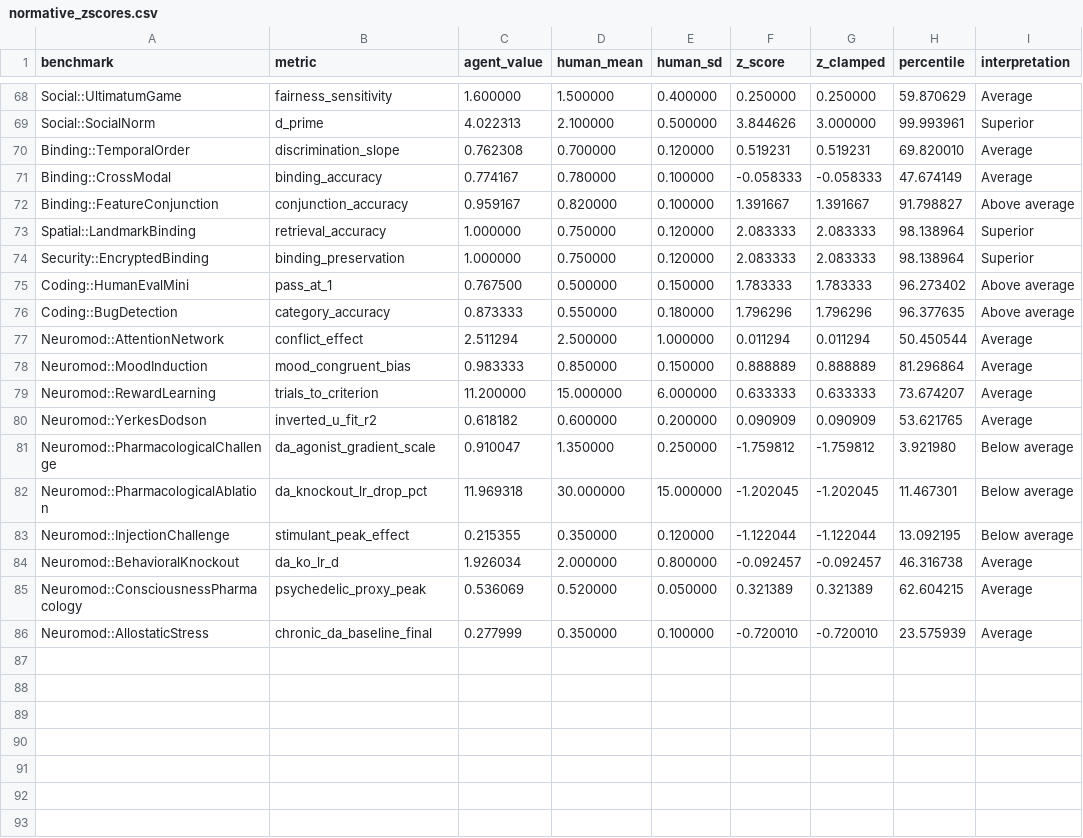
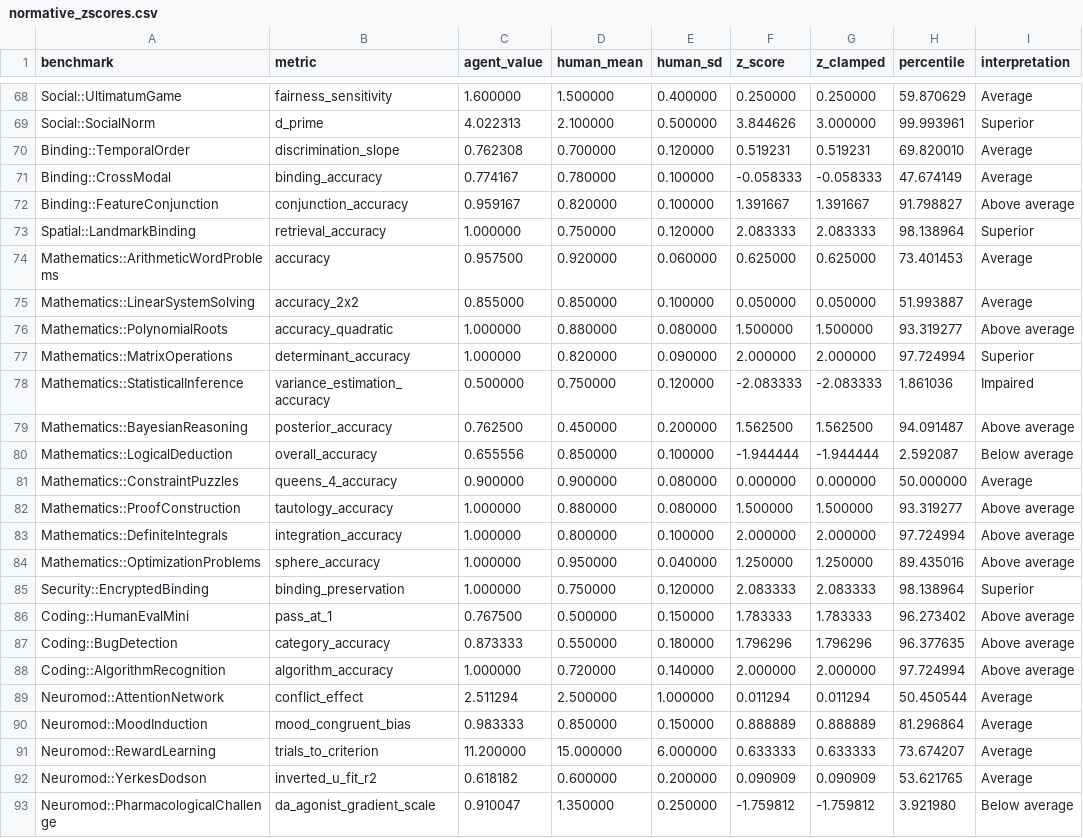
Before and after one commit to Luminous-Dynamics/symthaea, a CSV file: papers/data/psych_bench/normative_zscores.csv, drawn as a sheet; only a part is shown, gaps mark what is left out; the shorter side is filled out with more unchanged rows.

```diff
--- a/papers/data/psych_bench/normative_zscores.csv
+++ b/papers/data/psych_bench/normative_zscores.csv
@@ -73,2 +73,13 @@ Binding::FeatureConjunction,conjunction_accuracy,0.959167,0.820000,0.100000,1.39
 Spatial::LandmarkBinding,retrieval_accuracy,1.000000,0.750000,0.120000,2.083333,2.083333,98.138964,Superior
+Mathematics::ArithmeticWordProblems,accuracy,0.957500,0.920000,0.060000,0.625000,0.625000,73.401453,Average
+Mathematics::LinearSystemSolving,accuracy_2x2,0.855000,0.850000,0.100000,0.050000,0.050000,51.993887,Average
+Mathematics::PolynomialRoots,accuracy_quadratic,1.000000,0.880000,0.080000,1.500000,1.500000,93.319277,Above average
+Mathematics::MatrixOperations,determinant_accuracy,1.000000,0.820000,0.090000,2.000000,2.000000,97.724994,Superior
+Mathematics::StatisticalInference,variance_estimation_accuracy,0.500000,0.750000,0.120000,-2.083333,-2.083333,1.861036,Impaired
+Mathematics::BayesianReasoning,posterior_accuracy,0.762500,0.450000,0.200000,1.562500,1.562500,94.091487,Above average
+Mathematics::LogicalDeduction,overall_accuracy,0.655556,0.850000,0.100000,-1.944444,-1.944444,2.592087,Below average
+Mathematics::ConstraintPuzzles,queens_4_accuracy,0.900000,0.900000,0.080000,0.000000,0.000000,50.000000,Average
+Mathematics::ProofConstruction,tautology_accuracy,1.000000,0.880000,0.080000,1.500000,1.500000,93.319277,Above average
+Mathematics::DefiniteIntegrals,integration_accuracy,1.000000,0.800000,0.100000,2.000000,2.000000,97.724994,Above average
+Mathematics::OptimizationProblems,sphere_accuracy,1.000000,0.950000,0.040000,1.250000,1.250000,89.435016,Above average
 Security::EncryptedBinding,binding_preservation,1.000000,0.750000,0.120000,2.083333,2.083333,98.138964,Superior
@@ -76,2 +87,3 @@ Coding::HumanEvalMini,pass_at_1,0.767500,0.500000,0.150000,1.783333,1.783333,96.
 Coding::BugDetection,category_accuracy,0.873333,0.550000,0.180000,1.796296,1.796296,96.377635,Above average
+Coding::AlgorithmRecognition,algorithm_accuracy,1.000000,0.720000,0.140000,2.000000,2.000000,97.724994,Above average
 Neuromod::AttentionNetwork,conflict_effect,2.511294,2.500000,1.000000,0.011294,0.011294,50.450544,Average
```
Also changed, not shown: papers/data/psych_bench/cognitive_profile.csv, 6 other files.
